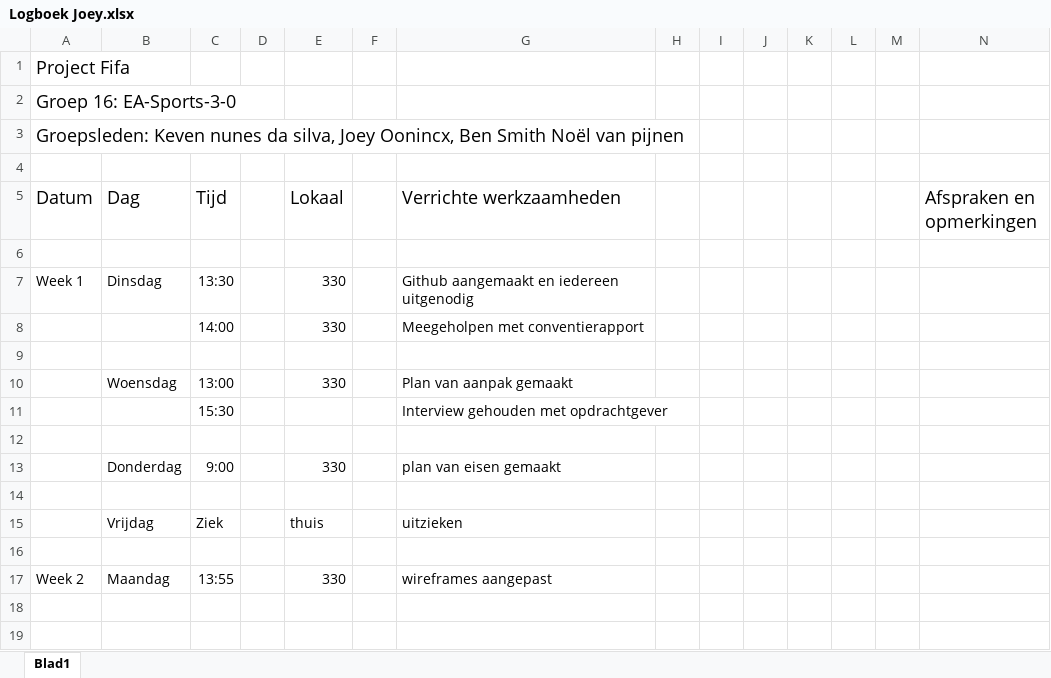
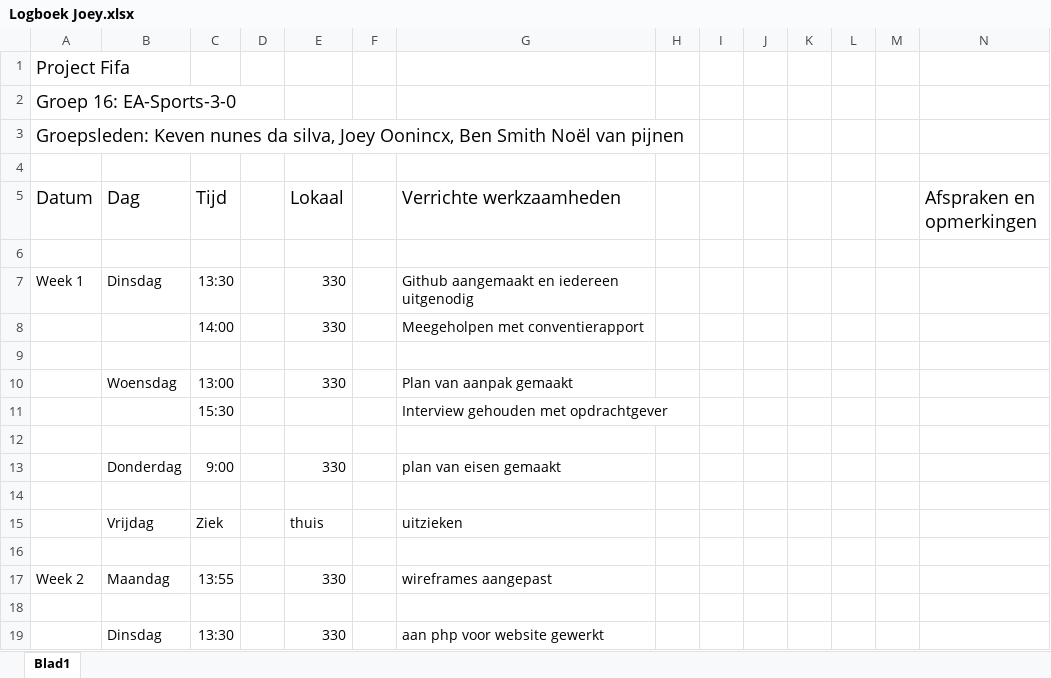
Before and after one commit to EA-Sports-3-0/project_fifa, an Excel workbook: Documents/Logboeken/Logboek Joey.xlsx, sheet Blad1, drawn as a sheet; values as stored, in another font and other column widths than the file's, no borders; the diff names each change by its address in the sheet, - before the commit and + after, or states it on an @@ line.

Commit message:
Logboek Joey

```diff
--- a/Documents/Logboeken/Logboek Joey.xlsx (sheet Blad1)
+++ b/Documents/Logboeken/Logboek Joey.xlsx (sheet Blad1)
+row 18: (empty)
+row 19:  | Dinsdag | 13:30 |  | 330 |  | aan php voor website gewerkt
```
